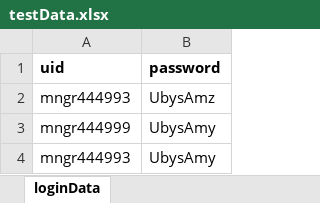
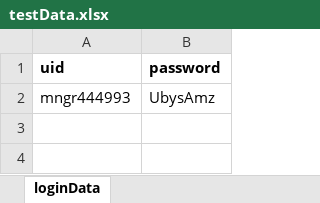
Before and after one commit to sandra107/GruuProject, an Excel workbook: src/main/resources/configfile/testData.xlsx, sheet loginData, drawn as a sheet; values as stored, in another font and other column widths than the file's, no borders; the diff names each change by its address in the sheet, - before the commit and + after, or states it on an @@ line.

```diff
--- a/src/main/resources/configfile/testData.xlsx (sheet loginData)
+++ b/src/main/resources/configfile/testData.xlsx (sheet loginData)
-row 3: mngr444999 | UbysAmy
-row 4: mngr444993 | UbysAmy
```
Also changed, not shown: target/classes/configfile/testData.xlsx, 40 other files.
